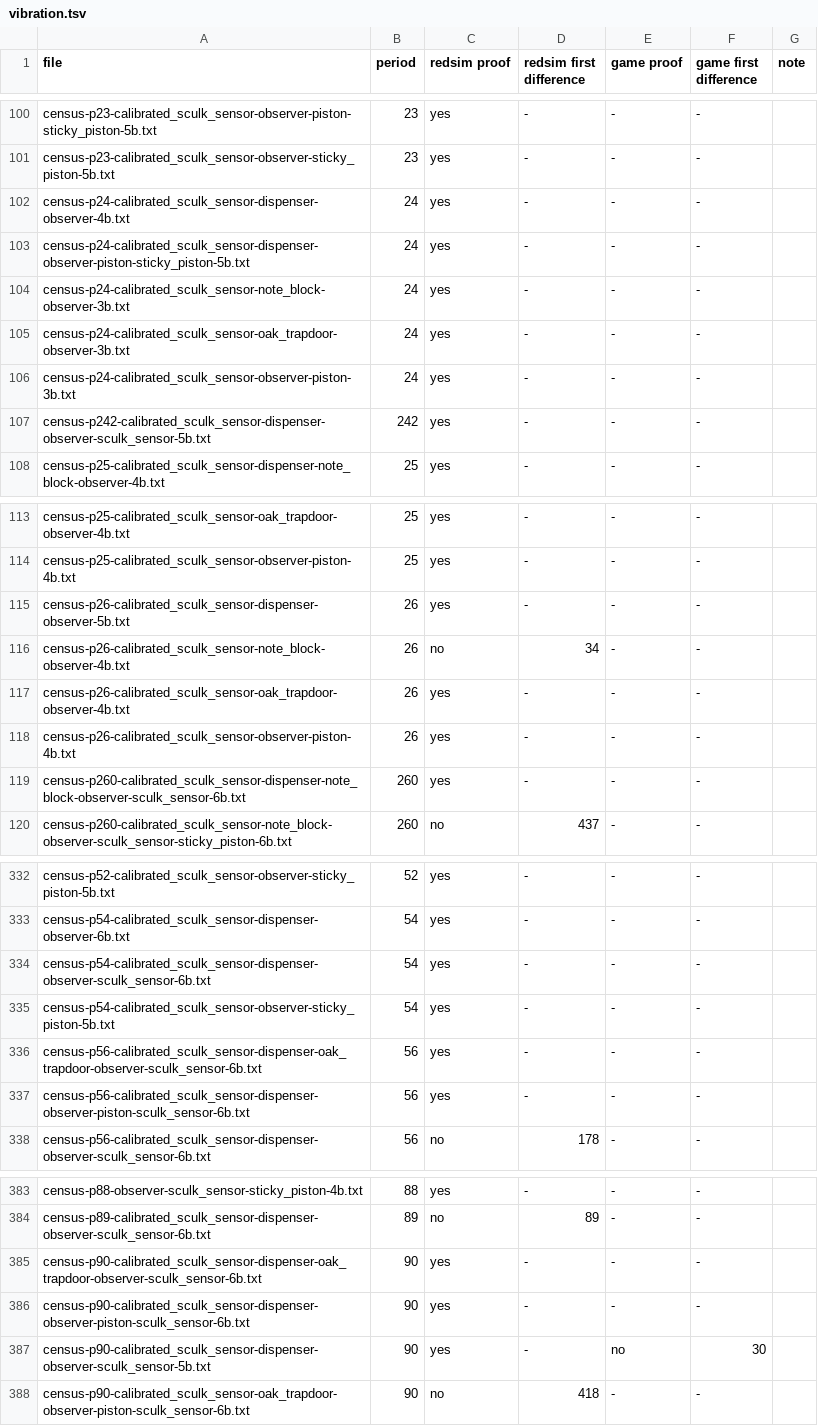
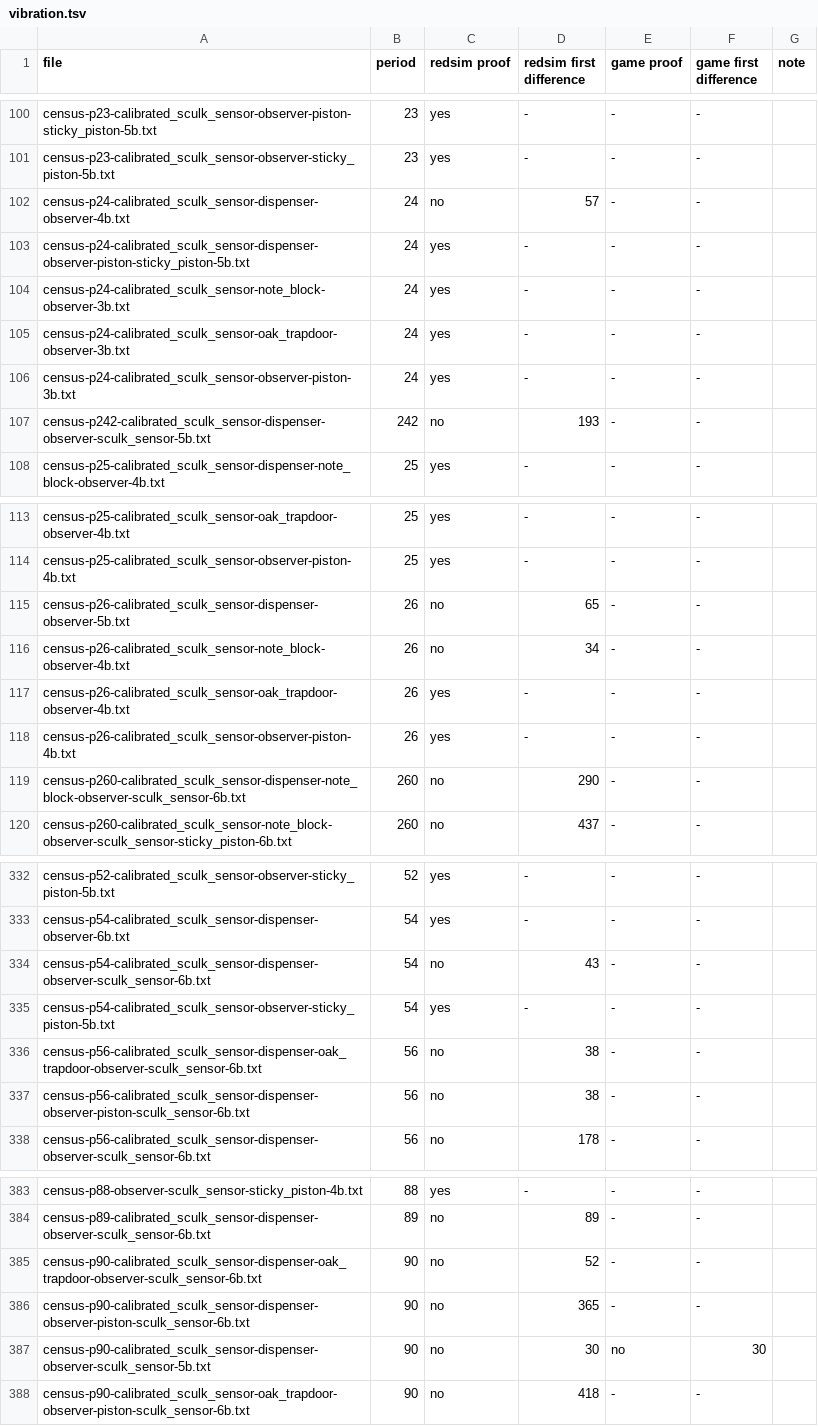
Before and after one commit to vjeux/minecraft-tas, a TSV file: designs/clocks/archive/vibration.tsv, drawn as a sheet; only a part is shown, gaps mark what is left out; the diff covers the shown part only.

```diff
--- a/designs/clocks/archive/vibration.tsv
+++ b/designs/clocks/archive/vibration.tsv
@@ -101,3 +101,3 @@ census-p23-calibrated_sculk_sensor-observer-piston-sticky_piston-5b.txt	23	yes	-
 census-p23-calibrated_sculk_sensor-observer-sticky_piston-5b.txt	23	yes	-	-	-	
-census-p24-calibrated_sculk_sensor-dispenser-observer-4b.txt	24	yes	-	-	-	
+census-p24-calibrated_sculk_sensor-dispenser-observer-4b.txt	24	no	57	-	-	
 census-p24-calibrated_sculk_sensor-dispenser-observer-piston-sticky_piston-5b.txt	24	yes	-	-	-	
@@ -106,3 +106,3 @@ census-p24-calibrated_sculk_sensor-oak_trapdoor-observer-3b.txt	24	yes	-	-	-
 census-p24-calibrated_sculk_sensor-observer-piston-3b.txt	24	yes	-	-	-	
-census-p242-calibrated_sculk_sensor-dispenser-observer-sculk_sensor-5b.txt	242	yes	-	-	-	
+census-p242-calibrated_sculk_sensor-dispenser-observer-sculk_sensor-5b.txt	242	no	193	-	-	
 census-p25-calibrated_sculk_sensor-dispenser-note_block-observer-4b.txt	25	yes	-	-	-	
@@ -114,3 +114,3 @@ census-p25-calibrated_sculk_sensor-oak_trapdoor-observer-4b.txt	25	yes	-	-	-
 census-p25-calibrated_sculk_sensor-observer-piston-4b.txt	25	yes	-	-	-	
-census-p26-calibrated_sculk_sensor-dispenser-observer-5b.txt	26	yes	-	-	-	
+census-p26-calibrated_sculk_sensor-dispenser-observer-5b.txt	26	no	65	-	-	
 census-p26-calibrated_sculk_sensor-note_block-observer-4b.txt	26	no	34	-	-	
@@ -118,3 +118,3 @@ census-p26-calibrated_sculk_sensor-oak_trapdoor-observer-4b.txt	26	yes	-	-	-
 census-p26-calibrated_sculk_sensor-observer-piston-4b.txt	26	yes	-	-	-	
-census-p260-calibrated_sculk_sensor-dispenser-note_block-observer-sculk_sensor-6b.txt	260	yes	-	-	-	
+census-p260-calibrated_sculk_sensor-dispenser-note_block-observer-sculk_sensor-6b.txt	260	no	290	-	-	
 census-p260-calibrated_sculk_sensor-note_block-observer-sculk_sensor-sticky_piston-6b.txt	260	no	437	-	-	
@@ -333,6 +333,6 @@ census-p52-calibrated_sculk_sensor-observer-sticky_piston-5b.txt	52	yes	-	-	-
 census-p54-calibrated_sculk_sensor-dispenser-observer-6b.txt	54	yes	-	-	-	
-census-p54-calibrated_sculk_sensor-dispenser-observer-sculk_sensor-6b.txt	54	yes	-	-	-	
+census-p54-calibrated_sculk_sensor-dispenser-observer-sculk_sensor-6b.txt	54	no	43	-	-	
 census-p54-calibrated_sculk_sensor-observer-sticky_piston-5b.txt	54	yes	-	-	-	
-census-p56-calibrated_sculk_sensor-dispenser-oak_trapdoor-observer-sculk_sensor-6b.txt	56	yes	-	-	-	
-census-p56-calibrated_sculk_sensor-dispenser-observer-piston-sculk_sensor-6b.txt	56	yes	-	-	-	
+census-p56-calibrated_sculk_sensor-dispenser-oak_trapdoor-observer-sculk_sensor-6b.txt	56	no	38	-	-	
+census-p56-calibrated_sculk_sensor-dispenser-observer-piston-sculk_sensor-6b.txt	56	no	38	-	-	
 census-p56-calibrated_sculk_sensor-dispenser-observer-sculk_sensor-6b.txt	56	no	178	-	-	
@@ -384,5 +384,5 @@ census-p88-observer-sculk_sensor-sticky_piston-4b.txt	88	yes	-	-	-
 census-p89-calibrated_sculk_sensor-dispenser-observer-sculk_sensor-6b.txt	89	no	89	-	-	
-census-p90-calibrated_sculk_sensor-dispenser-oak_trapdoor-observer-sculk_sensor-6b.txt	90	yes	-	-	-	
-census-p90-calibrated_sculk_sensor-dispenser-observer-piston-sculk_sensor-6b.txt	90	yes	-	-	-	
-census-p90-calibrated_sculk_sensor-dispenser-observer-sculk_sensor-5b.txt	90	yes	-	no	30	
+census-p90-calibrated_sculk_sensor-dispenser-oak_trapdoor-observer-sculk_sensor-6b.txt	90	no	52	-	-	
+census-p90-calibrated_sculk_sensor-dispenser-observer-piston-sculk_sensor-6b.txt	90	no	365	-	-	
+census-p90-calibrated_sculk_sensor-dispenser-observer-sculk_sensor-5b.txt	90	no	30	no	30	
 census-p90-calibrated_sculk_sensor-oak_trapdoor-observer-piston-sculk_sensor-6b.txt	90	no	418	-	-	
```
Also changed, not shown: 20 edited cells elsewhere in this file, designs/circuits/catalog.tsv, designs/circuits/pulse/archive/captions.tsv, 26 other files.
